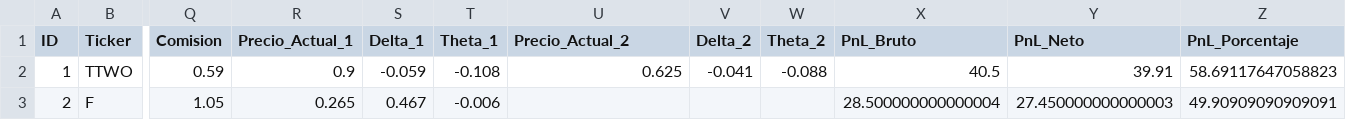
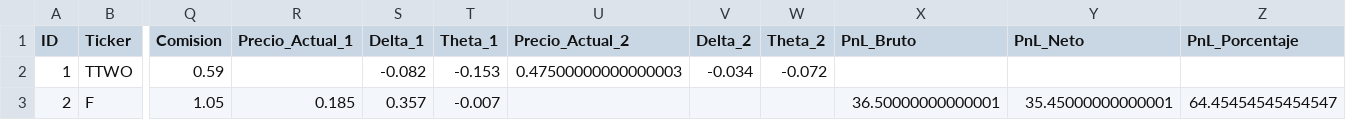
Before and after one commit to manucob13/Hedgehog, a CSV file: data/option_tracker.csv, drawn as a sheet; only a part is shown, gaps mark what is left out; the diff names each change by its address in the sheet, - before the commit and + after, or states it on an @@ line.

Commit message:
Update data/option_tracker.csv - 2025-11-05 05:32:22

```diff
--- a/data/option_tracker.csv
+++ b/data/option_tracker.csv
-R2 (Precio_Actual_1): 0.9
+R2 (Precio_Actual_1): (empty)
-S2 (Delta_1): -0.059
+S2 (Delta_1): -0.082
-T2 (Theta_1): -0.108
+T2 (Theta_1): -0.153
-U2 (Precio_Actual_2): 0.625
+U2 (Precio_Actual_2): 0.47500000000000003
-V2 (Delta_2): -0.041
+V2 (Delta_2): -0.034
-W2 (Theta_2): -0.088
+W2 (Theta_2): -0.072
-X2 (PnL_Bruto): 40.5
+X2 (PnL_Bruto): (empty)
-Y2 (PnL_Neto): 39.91
+Y2 (PnL_Neto): (empty)
-Z2 (PnL_Porcentaje): 58.69117647058823
+Z2 (PnL_Porcentaje): (empty)
-R3 (Precio_Actual_1): 0.265
+R3 (Precio_Actual_1): 0.185
-S3 (Delta_1): 0.467
+S3 (Delta_1): 0.357
-T3 (Theta_1): -0.006
+T3 (Theta_1): -0.007
-X3 (PnL_Bruto): 28.500000000000004
+X3 (PnL_Bruto): 36.50000000000001
-Y3 (PnL_Neto): 27.450000000000003
+Y3 (PnL_Neto): 35.45000000000001
-Z3 (PnL_Porcentaje): 49.90909090909091
+Z3 (PnL_Porcentaje): 64.45454545454547
```
